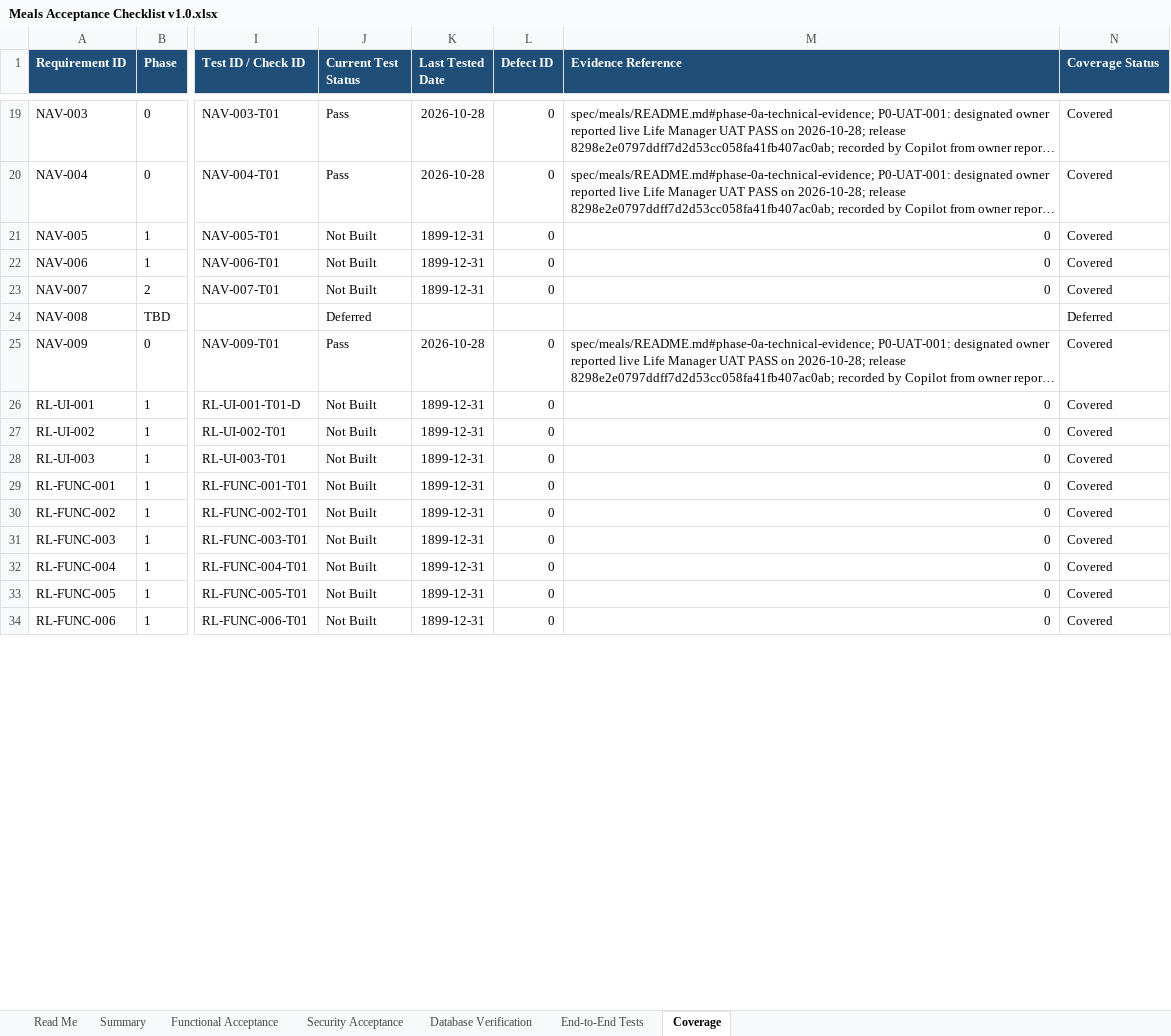
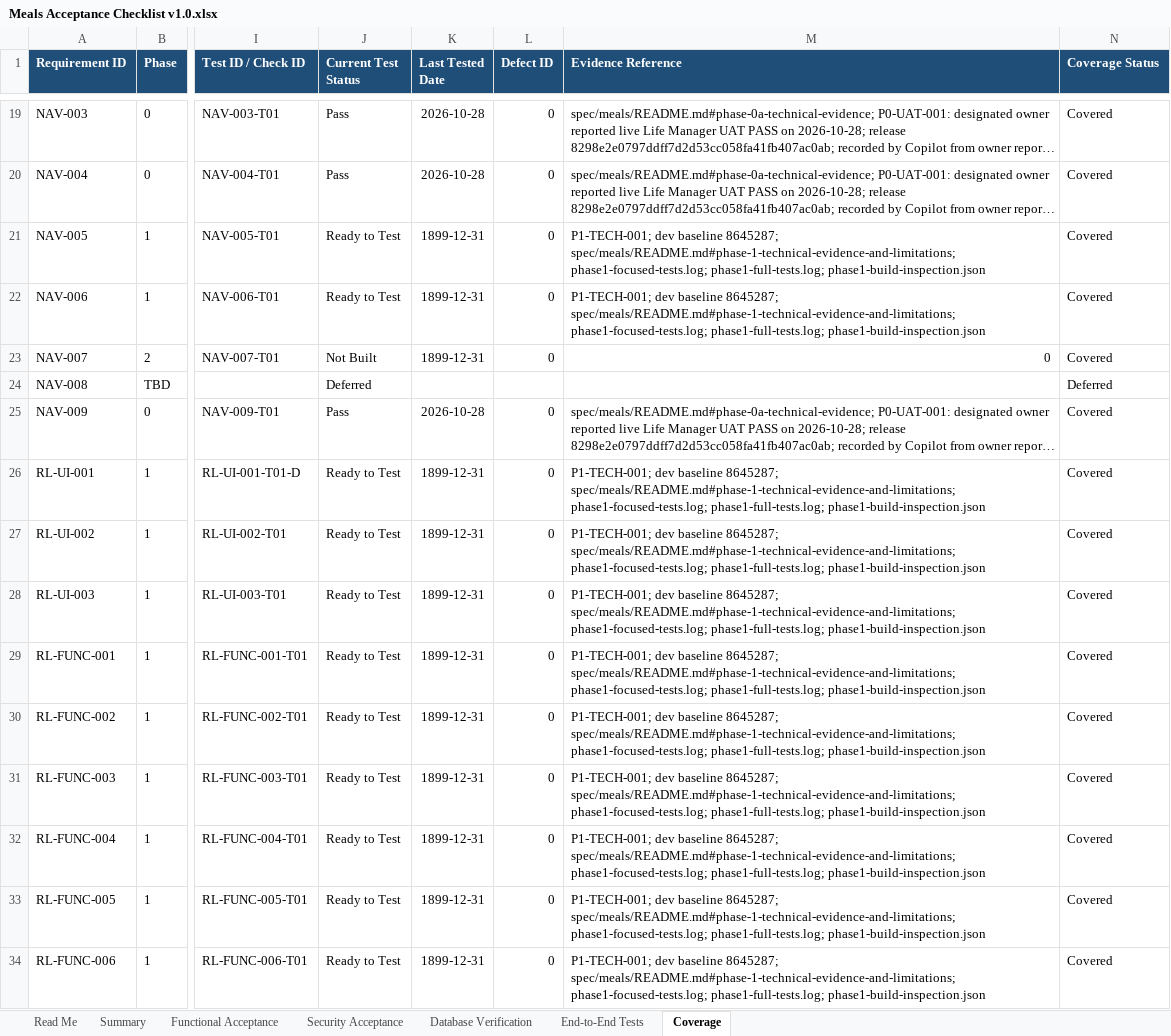
Before and after one commit to wescooper06/HomeMaintenanceApp, an Excel workbook: spec/meals/Meals Acceptance Checklist v1.0.xlsx, sheet Coverage, drawn as a sheet; only a part is shown, gaps mark what is left out; long unchanged cells end in …; values as stored, in another font and other column widths than the file's, no borders; table styles not drawn; the diff covers the shown part only; the diff names each change by its address in the sheet, - before the commit and + after, or states it on an @@ line.

```diff
--- a/spec/meals/Meals Acceptance Checklist v1.0.xlsx (sheet Coverage)
+++ b/spec/meals/Meals Acceptance Checklist v1.0.xlsx (sheet Coverage)
-J21:J22 (Current Test Status): Not Built
+J21:J22 (Current Test Status): Ready to Test
-M21:M22 (Evidence Reference): 0
+M21:M22 (Evidence Reference): P1-TECH-001; dev baseline 8645287; spec/meals/README.md#phase-1-technical-evidence-and-limitations; phase1-focused-tests.log; phase1-full-tests.log; phase1-build-inspection.json
-J26:J34 (Current Test Status): Not Built
+J26:J34 (Current Test Status): Ready to Test
-M26:M34 (Evidence Reference): 0
+M26:M34 (Evidence Reference): P1-TECH-001; dev baseline 8645287; spec/meals/README.md#phase-1-technical-evidence-and-limitations; phase1-focused-tests.log; phase1-full-tests.log; phase1-build-inspection.json
```
Also changed, not shown: 135 edited cells elsewhere in this sheet, sheet Functional Acceptance, sheet Security Acceptance, sheet End-to-End Tests, sheet Summary, 14 other files.
